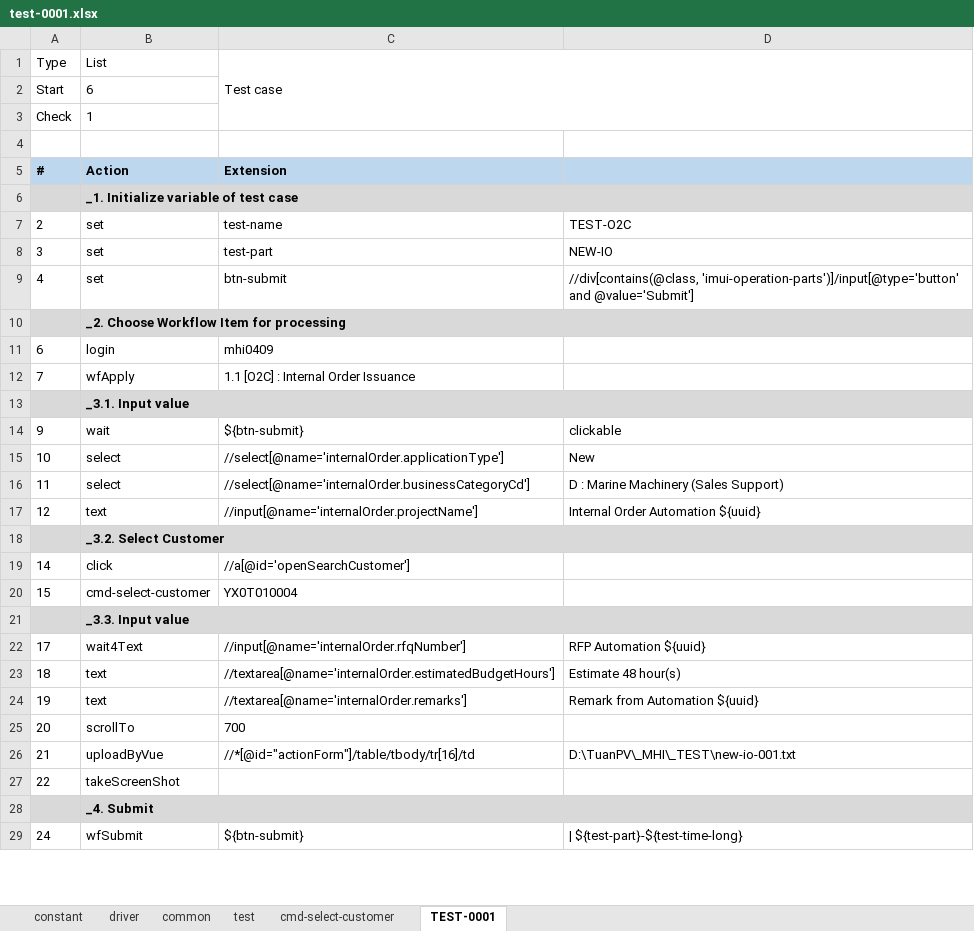
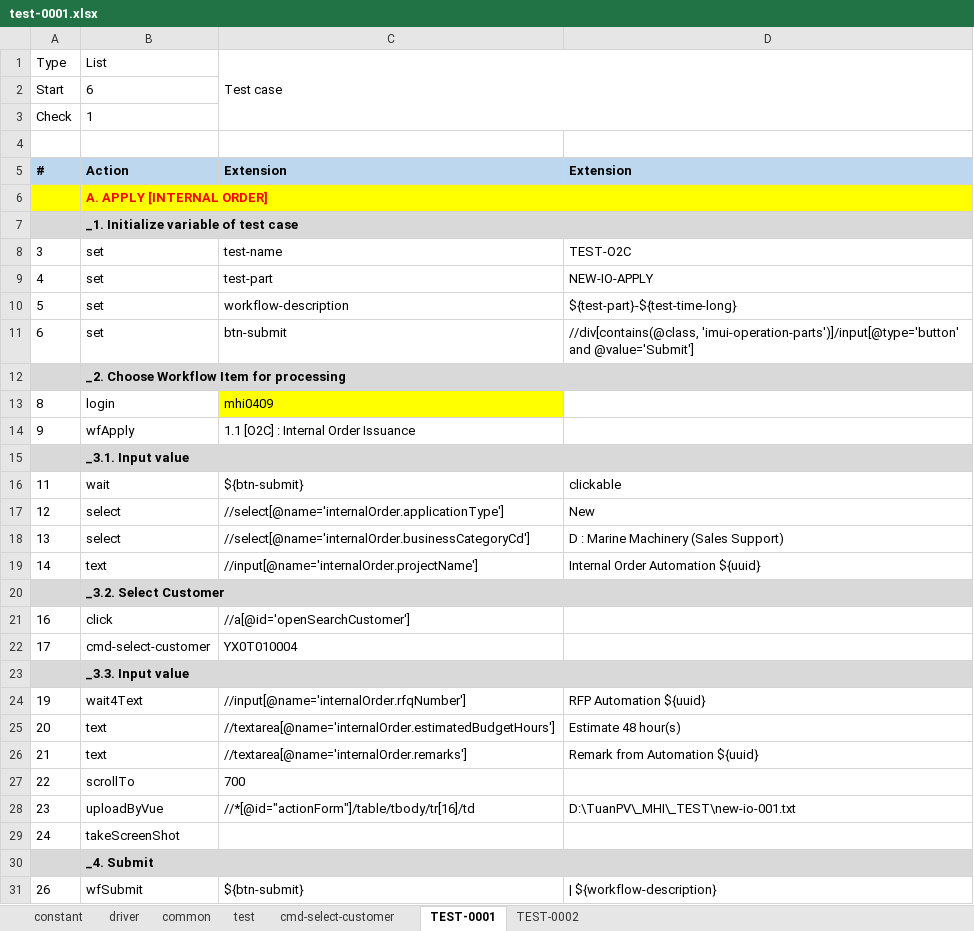
Before and after one commit to lacloi007/imauto, an Excel workbook: input/test-0001.xlsx, sheet TEST-0001, drawn as a sheet; only a part is shown; values as stored, in another font and other column widths than the file's, no borders; addresses are those after the commit; the diff covers the shown part only; the diff names each change by its address in the sheet, - before the commit and + after, or states it on an @@ line.

```diff
--- a/input/test-0001.xlsx (sheet TEST-0001)
+++ b/input/test-0001.xlsx (sheet TEST-0001)
+sheet tab: TEST-0002
-D5: (empty)
+D5: Extension
+row 6:  | A. APPLY [INTERNAL ORDER]
-A8 (Type): 2
+A8 (Type): 3
-A9 (Type): 3
+A9 (Type): 4
-D9: NEW-IO
+D9: NEW-IO-APPLY
+row 10: 5 | set | workflow-description | ${test-part}-${test-time-long}
-A11 (Type): 4
+A11 (Type): 6
-A13 (Type): 6
+A13 (Type): 8
-C13 fill: none
+C13 fill: #FFFF00
-A14 (Type): 7
+A14 (Type): 9
-A16 (Type): 9
+A16 (Type): 11
-A17 (Type): 10
+A17 (Type): 12
-A18 (Type): 11
+A18 (Type): 13
-A19 (Type): 12
+A19 (Type): 14
-A21 (Type): 14
+A21 (Type): 16
-A22 (Type): 15
+A22 (Type): 17
-A24 (Type): 17
+A24 (Type): 19
-A25 (Type): 18
+A25 (Type): 20
-A26 (Type): 19
+A26 (Type): 21
-A27 (Type): 20
+A27 (Type): 22
-A28 (Type): 21
+A28 (Type): 23
-A29 (Type): 22
+A29 (Type): 24
-A31 (Type): 24
+A31 (Type): 26
-D31: | ${test-part}-${test-time-long}
+D31: | ${workflow-description}
```
Also changed, not shown: 72 added rows and 4 edited cells elsewhere in this sheet, sheet test, 6 other files.
